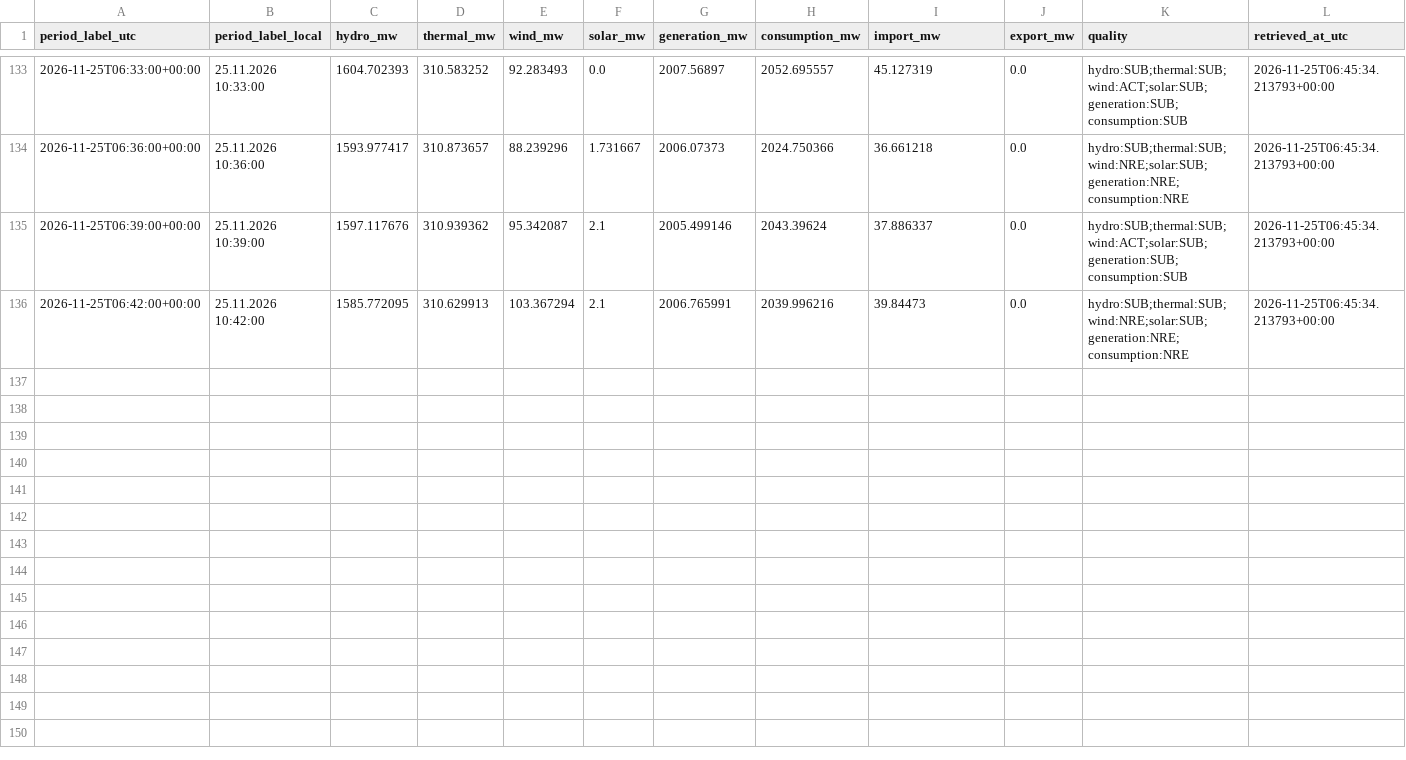
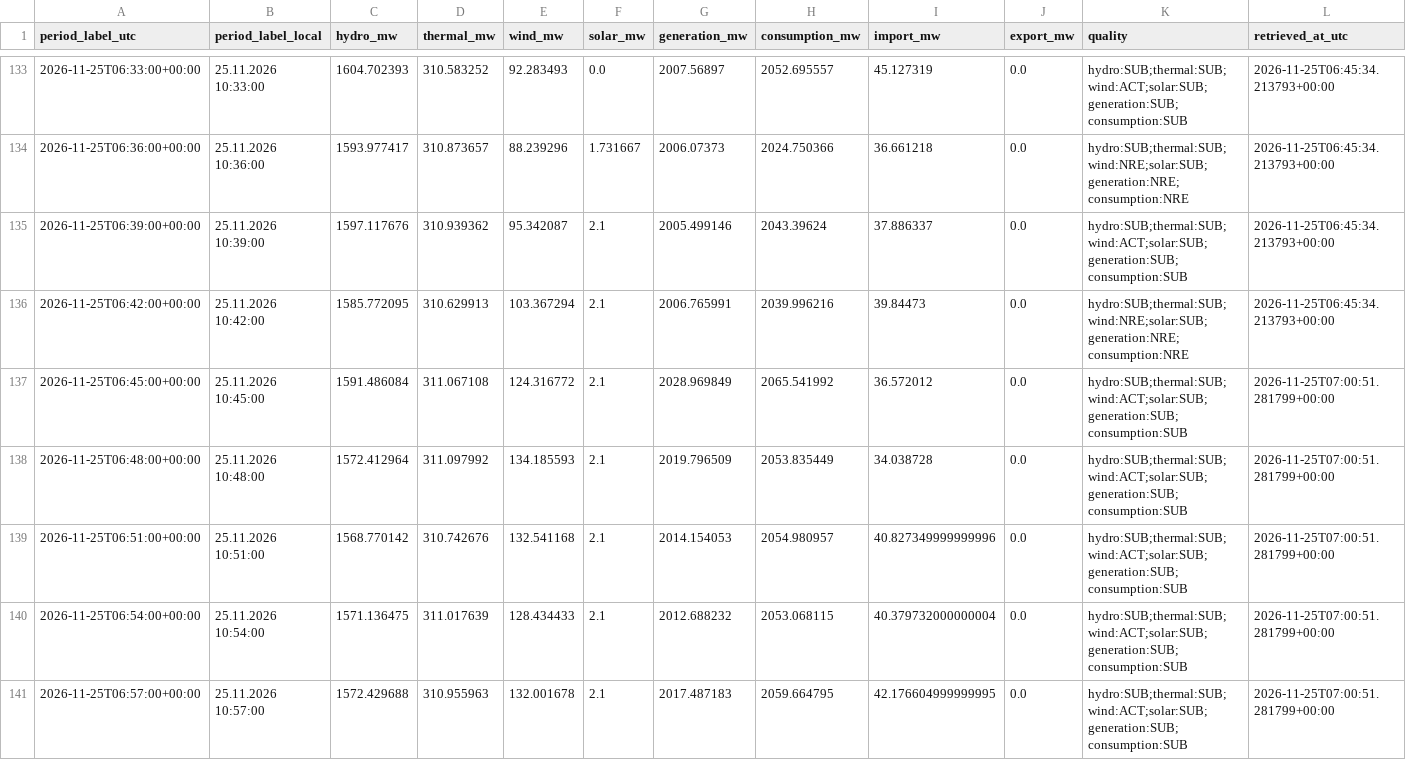
Before and after one commit to GiorgiKhorbaladze/Georgia-WindCast, a CSV file: balance/2026/11/2026-11-25.csv, drawn as a sheet; only a part is shown, gaps mark what is left out; rows hold the shown columns only; the diff names each change by its address in the sheet, - before the commit and + after, or states it on an @@ line.

```diff
--- a/balance/2026/11/2026-11-25.csv
+++ b/balance/2026/11/2026-11-25.csv
+row 137: 2026-11-25T06:45:00+00:00 | 25.11.2026 10:45:00 | 1591.486084 | 311.067108 | 124.316772 | 2.1 | 2028.969849 | 2065.541992 | 36.572012 | 0.0 | hydro:SUB;thermal:SUB;wind:ACT;solar:SUB;generation:SUB;consumption:SUB | 2026-11-25T07:00:51.281799+00:00
+row 138: 2026-11-25T06:48:00+00:00 | 25.11.2026 10:48:00 | 1572.412964 | 311.097992 | 134.185593 | 2.1 | 2019.796509 | 2053.835449 | 34.038728 | 0.0 | hydro:SUB;thermal:SUB;wind:ACT;solar:SUB;generation:SUB;consumption:SUB | 2026-11-25T07:00:51.281799+00:00
+row 139: 2026-11-25T06:51:00+00:00 | 25.11.2026 10:51:00 | 1568.770142 | 310.742676 | 132.541168 | 2.1 | 2014.154053 | 2054.980957 | 40.827349999999996 | 0.0 | hydro:SUB;thermal:SUB;wind:ACT;solar:SUB;generation:SUB;consumption:SUB | 2026-11-25T07:00:51.281799+00:00
+row 140: 2026-11-25T06:54:00+00:00 | 25.11.2026 10:54:00 | 1571.136475 | 311.017639 | 128.434433 | 2.1 | 2012.688232 | 2053.068115 | 40.379732000000004 | 0.0 | hydro:SUB;thermal:SUB;wind:ACT;solar:SUB;generation:SUB;consumption:SUB | 2026-11-25T07:00:51.281799+00:00
+row 141: 2026-11-25T06:57:00+00:00 | 25.11.2026 10:57:00 | 1572.429688 | 310.955963 | 132.001678 | 2.1 | 2017.487183 | 2059.664795 | 42.176604999999995 | 0.0 | hydro:SUB;thermal:SUB;wind:ACT;solar:SUB;generation:SUB;consumption:SUB | 2026-11-25T07:00:51.281799+00:00
```
Also changed, not shown: gse/2026/11/2026-11-25.csv, 2 other files.
